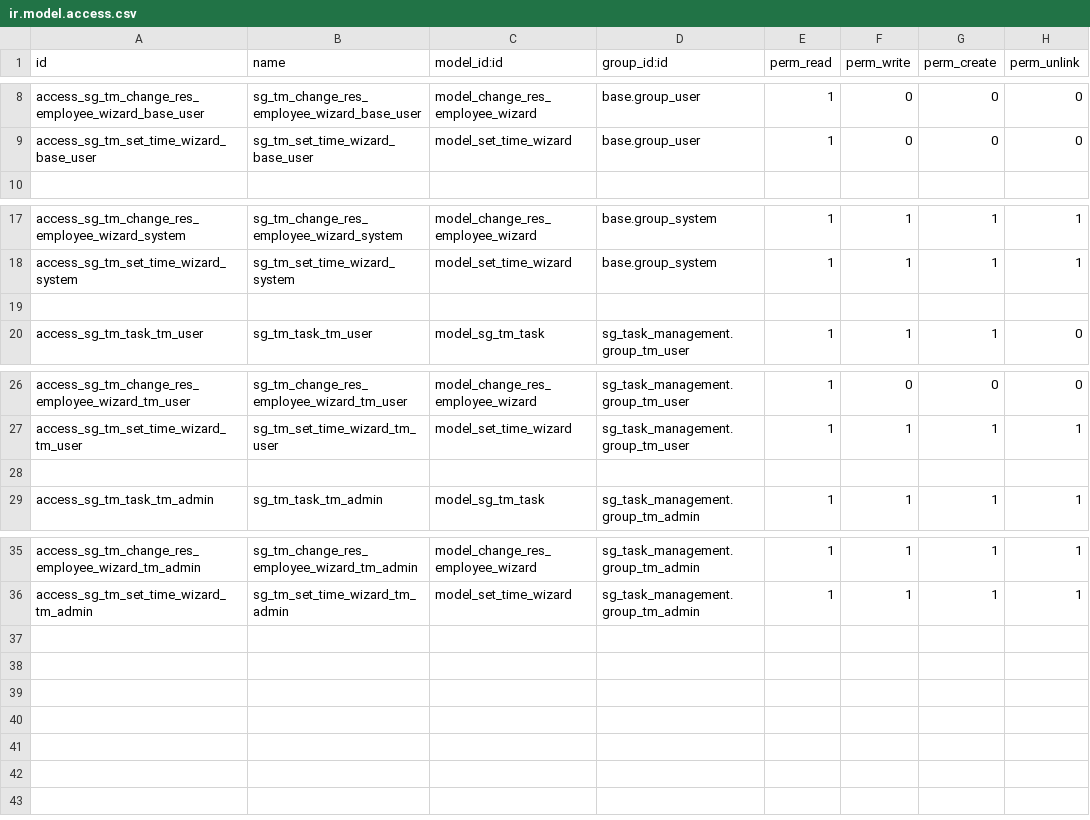
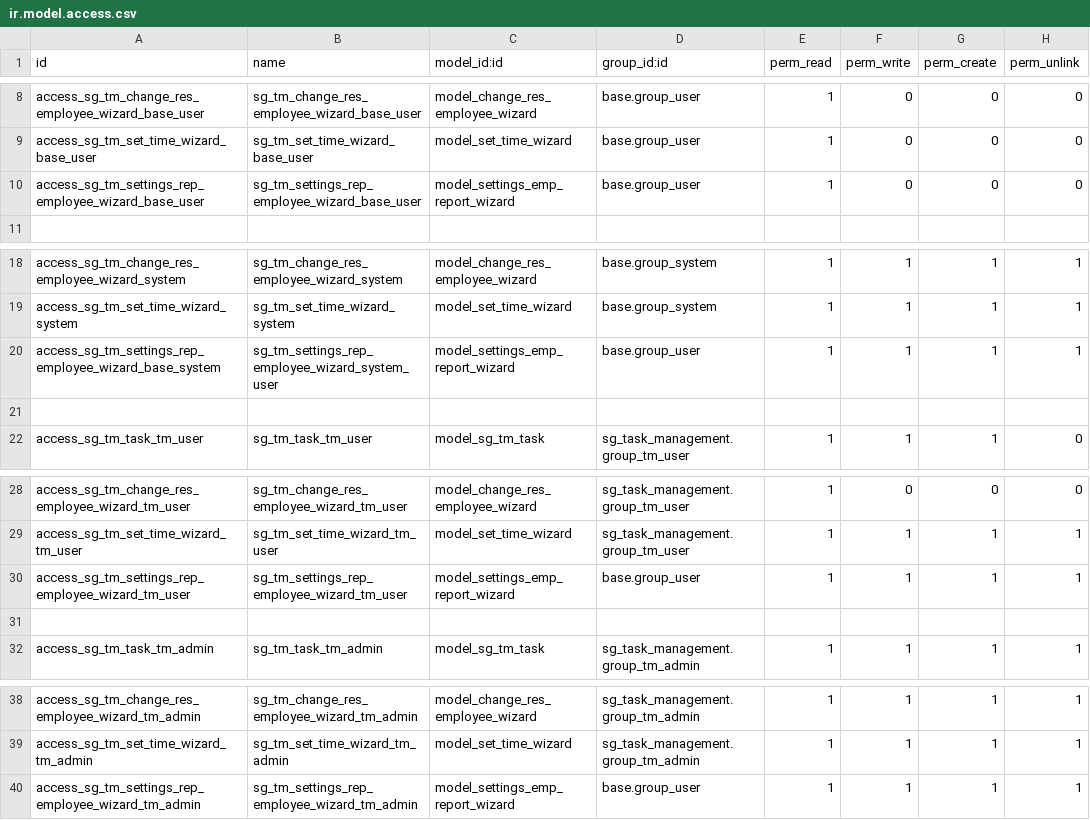
Before and after one commit to Alek88/avg_task_management, a CSV file: security/ir.model.access.csv, drawn as a sheet; only a part is shown, gaps mark what is left out.

Commit message:
[REF] Problem with report: help

```diff
--- a/security/ir.model.access.csv
+++ b/security/ir.model.access.csv
@@ -9,2 +9,3 @@ access_sg_tm_change_res_employee_wizard_base_user,sg_tm_change_res_employee_wiza
 access_sg_tm_set_time_wizard_base_user,sg_tm_set_time_wizard_base_user,model_set_time_wizard,base.group_user,1,0,0,0
+access_sg_tm_settings_rep_employee_wizard_base_user,sg_tm_settings_rep_employee_wizard_base_user,model_settings_emp_report_wizard,base.group_user,1,0,0,0
 
@@ -18,2 +19,3 @@ access_sg_tm_change_res_employee_wizard_system,sg_tm_change_res_employee_wizard_
 access_sg_tm_set_time_wizard_system,sg_tm_set_time_wizard_system,model_set_time_wizard,base.group_system,1,1,1,1
+access_sg_tm_settings_rep_employee_wizard_base_system,sg_tm_settings_rep_employee_wizard_system_user,model_settings_emp_report_wizard,base.group_user,1,1,1,1
 
@@ -27,2 +29,3 @@ access_sg_tm_change_res_employee_wizard_tm_user,sg_tm_change_res_employee_wizard
 access_sg_tm_set_time_wizard_tm_user,sg_tm_set_time_wizard_tm_user,model_set_time_wizard,sg_task_management.group_tm_user,1,1,1,1
+access_sg_tm_settings_rep_employee_wizard_tm_user,sg_tm_settings_rep_employee_wizard_tm_user,model_settings_emp_report_wizard,base.group_user,1,1,1,1
 
@@ -36 +39,2 @@ access_sg_tm_change_res_employee_wizard_tm_admin,sg_tm_change_res_employee_wizar
 access_sg_tm_set_time_wizard_tm_admin,sg_tm_set_time_wizard_tm_admin,model_set_time_wizard,sg_task_management.group_tm_admin,1,1,1,1
+access_sg_tm_settings_rep_employee_wizard_tm_admin,sg_tm_settings_rep_employee_wizard_tm_admin,model_settings_emp_report_wizard,base.group_user,1,1,1,1
```
Also changed, not shown: 14 other files.
